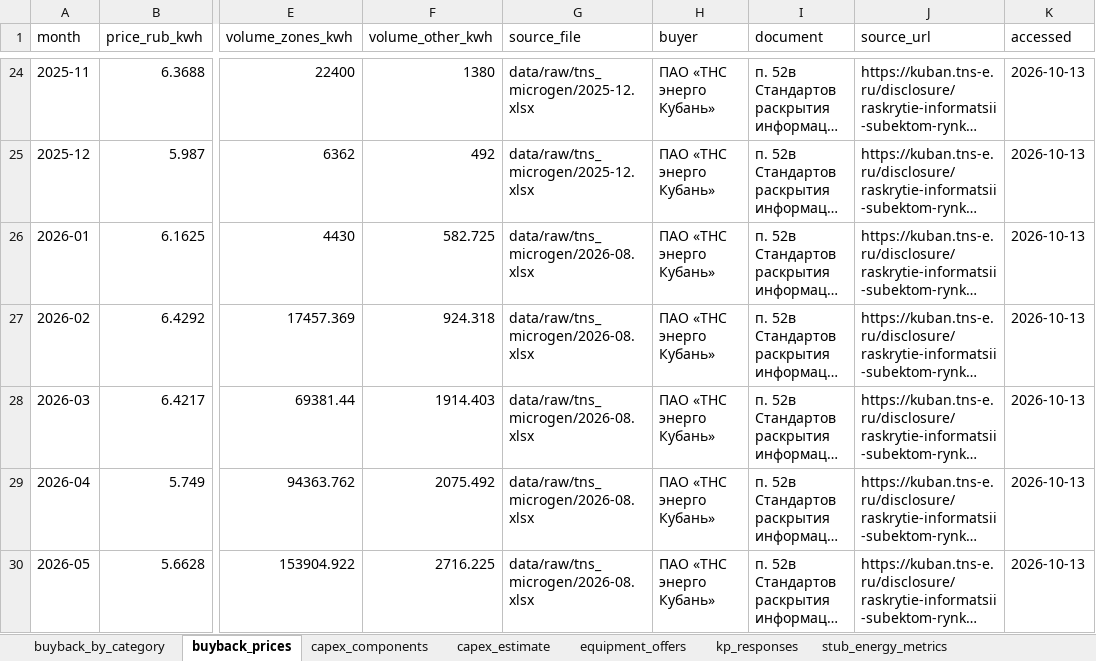
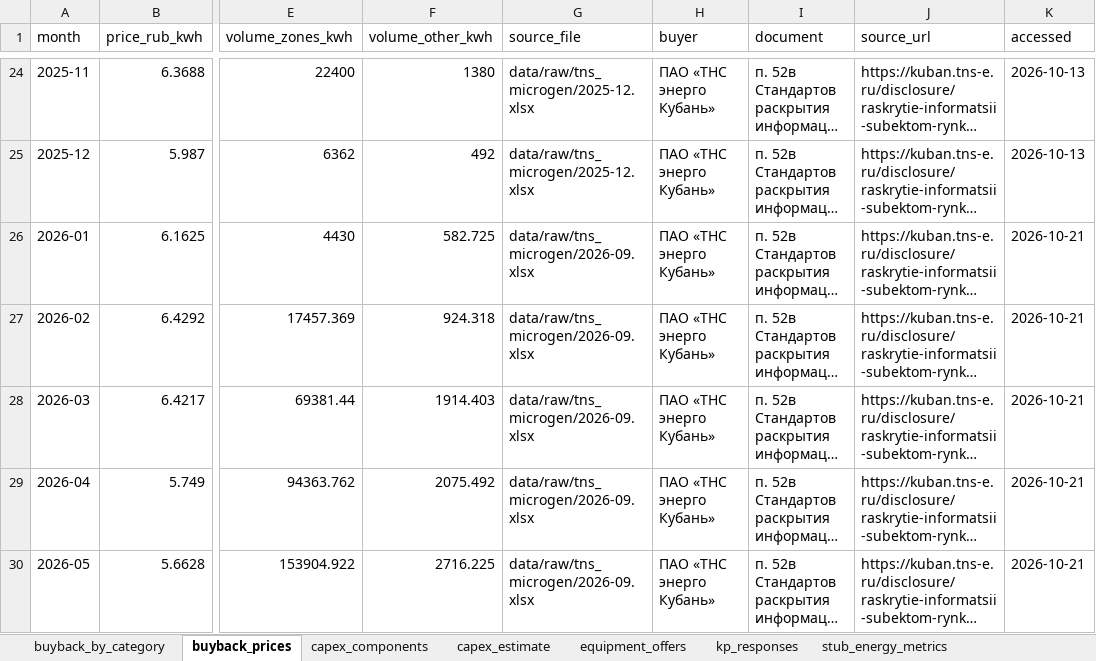
Before and after one commit to NeK0ban/SunCount, an Excel workbook: SunCount_data.xlsx, sheet buyback_prices, drawn as a sheet; only a part is shown, gaps mark what is left out; long unchanged cells end in …; values as stored, in another font and other column widths than the file's, no borders; the diff covers the shown part only; the diff names each change by its address in the sheet, - before the commit and + after, or states it on an @@ line.

```diff
--- a/SunCount_data.xlsx (sheet buyback_prices)
+++ b/SunCount_data.xlsx (sheet buyback_prices)
-G26:G30 (source_file): data/raw/tns_microgen/2026-08.xlsx
+G26:G30 (source_file): data/raw/tns_microgen/2026-09.xlsx
-K26:K30 (accessed): 2026-10-13
+K26:K30 (accessed): 2026-10-21
```
Also changed, not shown: 1 added row and 6 edited cells elsewhere in this sheet, sheet stub_payback, sheet capex_components, sheet capex_estimate, sheet buyback_by_category, 28 other files.
